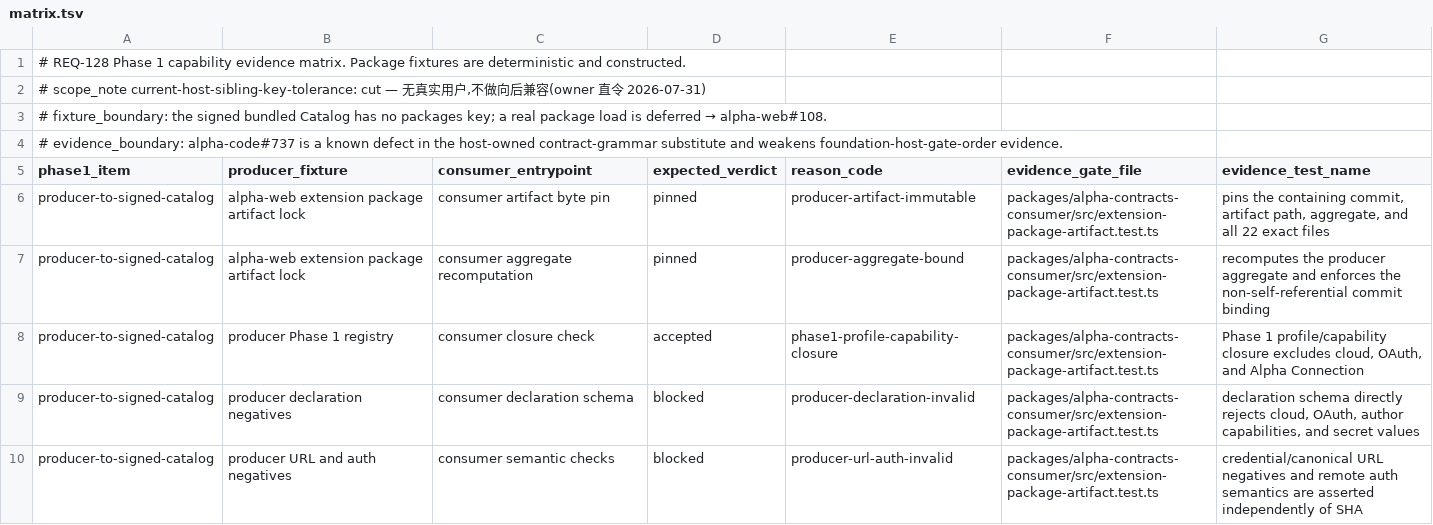
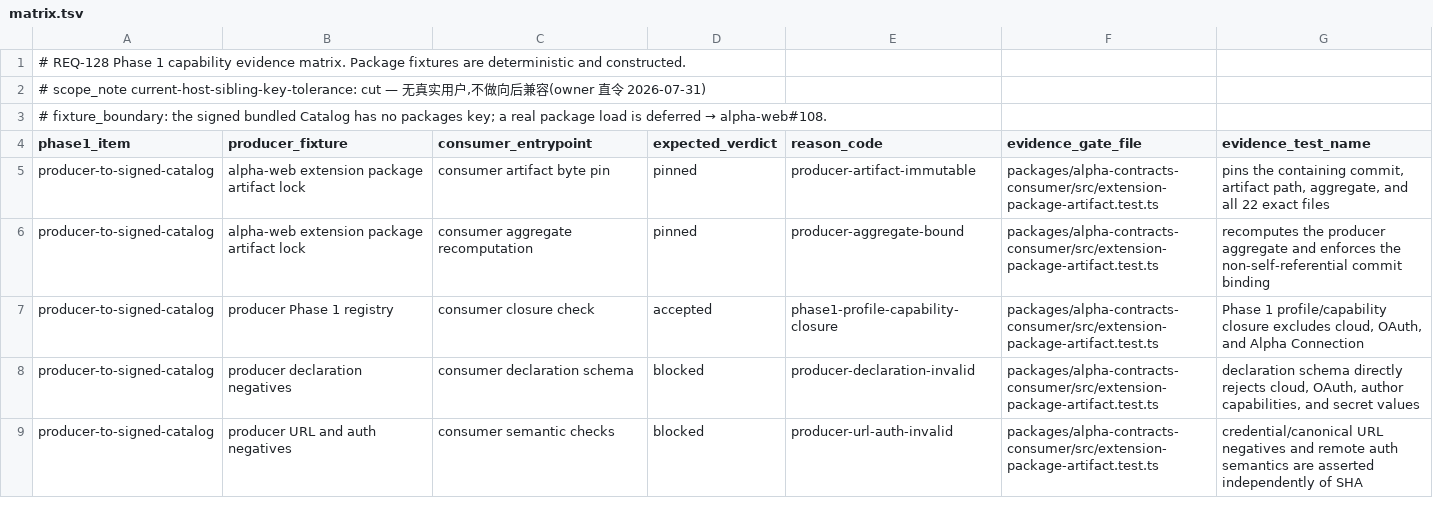
Before and after one commit to jinjunnn/alpha-code, a TSV file: docs/verification/2026-07-31-req128-capability-matrix/matrix.tsv, drawn as a sheet; only a part is shown; the diff names each change by its address in the sheet, - before the commit and + after, or states it on an @@ line.

Commit message:
[#700][DOC] 撤掉已解决的 known-defect 边界:#737 已合并
矩阵里那条 `# evidence_boundary: alpha-code#737 is a known defect …` 在 #737 合并
(1b808f23)之后**变成了假的** —— 宿主的契约文法替身已删除并收口到 shared/extension-name.ts。

一条已解决的 known-defect 留在验收矩阵里,读的人会以为还有个洞;
而留一格假指针指向无关的绿测试更坏(那正是 R1 的 M-2 判掉的东西)。

连同它的钉子一起撤,改为断言矩阵里**不得再出现** known-defect ——
下次真有已知缺陷时,得显式加回来并同时决定它怎么被证据兜住,而不是悄悄多一行。

变异自检:重新引入一条 known-defect 注释 → 2 pass / 1 fail(先确认落地)。
门:bun test src 3348 pass / 0 fail;assert-gate-files 62;git diff --check 干净。

Refs #700

```diff
--- a/docs/verification/2026-07-31-req128-capability-matrix/matrix.tsv
+++ b/docs/verification/2026-07-31-req128-capability-matrix/matrix.tsv
-row 4: # evidence_boundary: alpha-code#737 is a known defect in the host-owned contract-grammar substitute and weakens foundation-host-gate-order evidence.
```
Also changed, not shown: 1 other file.
